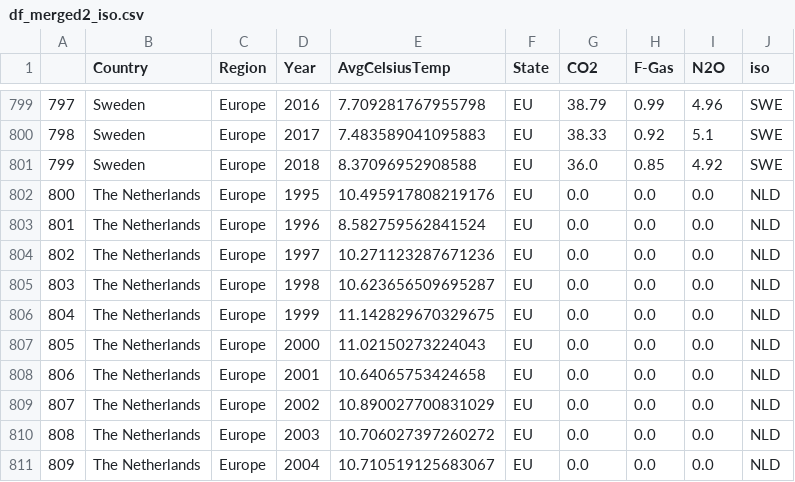
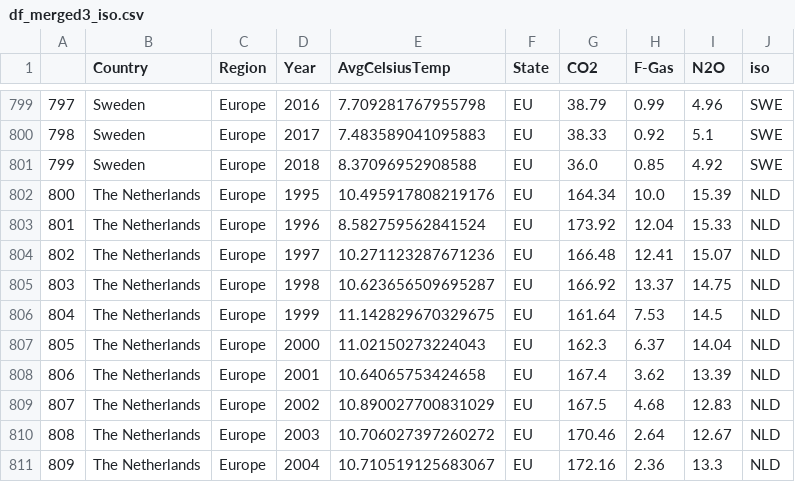
Before and after one commit to chrisvinhston/Statistically_Significant_Insights, a CSV file: cleaned_data/df_merged3_iso.csv (was cleaned_data/df_merged2_iso.csv), drawn as a sheet; only a part is shown, gaps mark what is left out; the diff covers the shown part only.

Commit message:
update iso based on df_merged3

```diff
--- a/cleaned_data/df_merged2_iso.csv
+++ b/cleaned_data/df_merged3_iso.csv
@@ -801,11 +801,11 @@
 799,Sweden,Europe,2018,8.37096952908588,EU,36.0,0.85,4.92,SWE
-800,The Netherlands,Europe,1995,10.495917808219176,EU,0.0,0.0,0.0,NLD
-801,The Netherlands,Europe,1996,8.582759562841524,EU,0.0,0.0,0.0,NLD
-802,The Netherlands,Europe,1997,10.271123287671236,EU,0.0,0.0,0.0,NLD
-803,The Netherlands,Europe,1998,10.623656509695287,EU,0.0,0.0,0.0,NLD
-804,The Netherlands,Europe,1999,11.142829670329675,EU,0.0,0.0,0.0,NLD
-805,The Netherlands,Europe,2000,11.02150273224043,EU,0.0,0.0,0.0,NLD
-806,The Netherlands,Europe,2001,10.64065753424658,EU,0.0,0.0,0.0,NLD
-807,The Netherlands,Europe,2002,10.890027700831029,EU,0.0,0.0,0.0,NLD
-808,The Netherlands,Europe,2003,10.706027397260272,EU,0.0,0.0,0.0,NLD
-809,The Netherlands,Europe,2004,10.710519125683067,EU,0.0,0.0,0.0,NLD
+800,The Netherlands,Europe,1995,10.495917808219176,EU,164.34,10.0,15.39,NLD
+801,The Netherlands,Europe,1996,8.582759562841524,EU,173.92,12.04,15.33,NLD
+802,The Netherlands,Europe,1997,10.271123287671236,EU,166.48,12.41,15.07,NLD
+803,The Netherlands,Europe,1998,10.623656509695287,EU,166.92,13.37,14.75,NLD
+804,The Netherlands,Europe,1999,11.142829670329675,EU,161.64,7.53,14.5,NLD
+805,The Netherlands,Europe,2000,11.02150273224043,EU,162.3,6.37,14.04,NLD
+806,The Netherlands,Europe,2001,10.64065753424658,EU,167.4,3.62,13.39,NLD
+807,The Netherlands,Europe,2002,10.890027700831029,EU,167.5,4.68,12.83,NLD
+808,The Netherlands,Europe,2003,10.706027397260272,EU,170.46,2.64,12.67,NLD
+809,The Netherlands,Europe,2004,10.710519125683067,EU,172.16,2.36,13.3,NLD
```
Also changed, not shown: 114 edited cells elsewhere in this file, 4 other files.
